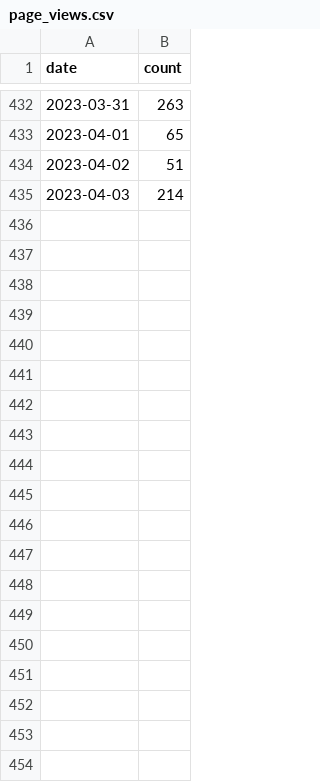
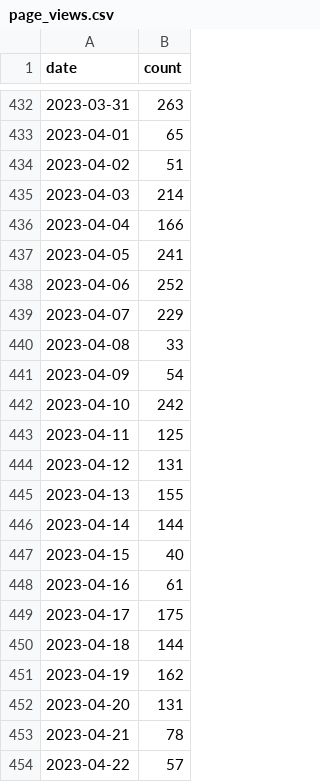
Before and after one commit to jefd/ga, a CSV file: page_views.csv, drawn as a sheet; only a part is shown, gaps mark what is left out; the diff covers the shown part only; the diff names each change by its address in the sheet, - before the commit and + after, or states it on an @@ line.

```diff
--- a/page_views.csv
+++ b/page_views.csv
+row 436: 2023-04-04 | 166
+row 437: 2023-04-05 | 241
+row 438: 2023-04-06 | 252
+row 439: 2023-04-07 | 229
+row 440: 2023-04-08 | 33
+row 441: 2023-04-09 | 54
+row 442: 2023-04-10 | 242
+row 443: 2023-04-11 | 125
+row 444: 2023-04-12 | 131
+row 445: 2023-04-13 | 155
+row 446: 2023-04-14 | 144
+row 447: 2023-04-15 | 40
+row 448: 2023-04-16 | 61
+row 449: 2023-04-17 | 175
+row 450: 2023-04-18 | 144
+row 451: 2023-04-19 | 162
+row 452: 2023-04-20 | 131
+row 453: 2023-04-21 | 78
+row 454: 2023-04-22 | 57
```
Also changed, not shown: 9 added rows elsewhere in this file, followers.csv, new_users.csv, 4 other files.
